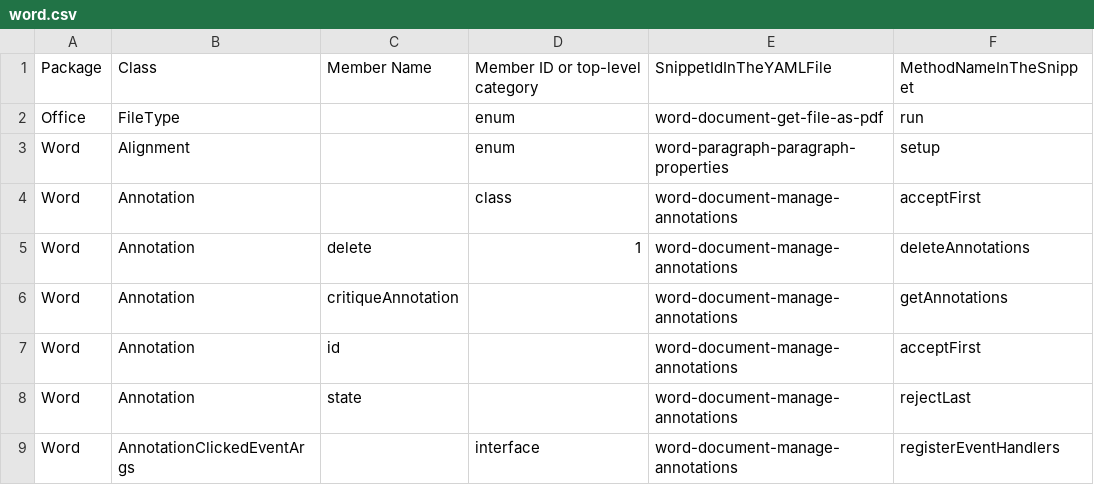
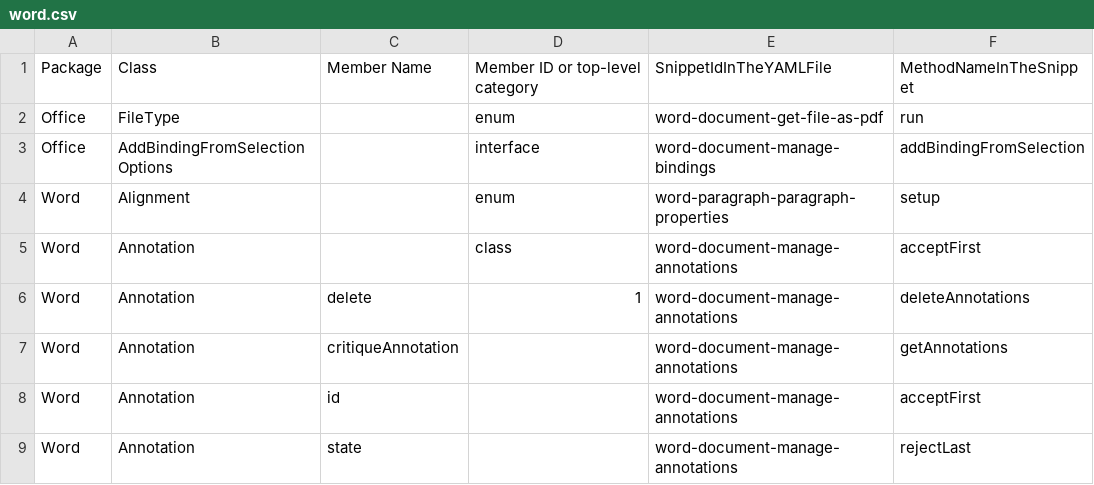
Before and after one commit to OfficeDev/office-js-snippets, a CSV file: snippet-extractor-metadata/word.csv, drawn as a sheet; only a part is shown; the shorter side is filled out with more unchanged rows.

Commit message:
Add Word Binding sample

```diff
--- a/snippet-extractor-metadata/word.csv
+++ b/snippet-extractor-metadata/word.csv
@@ -2,2 +2,3 @@
 Office,FileType,,enum,word-document-get-file-as-pdf,run
+Office,AddBindingFromSelectionOptions,,interface,word-document-manage-bindings,addBindingFromSelection
 Word,Alignment,,enum,word-paragraph-paragraph-properties,setup
```
Also changed, not shown: 6 other files.
